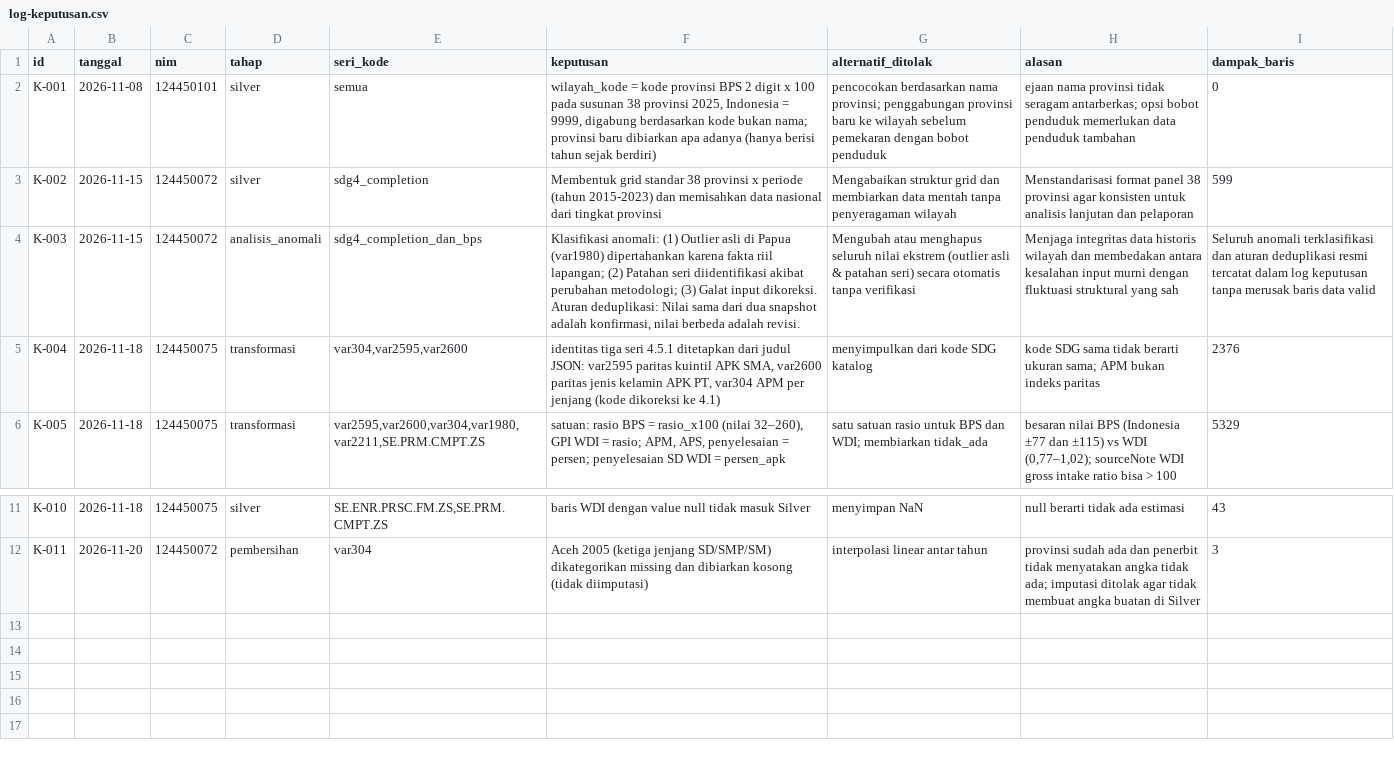
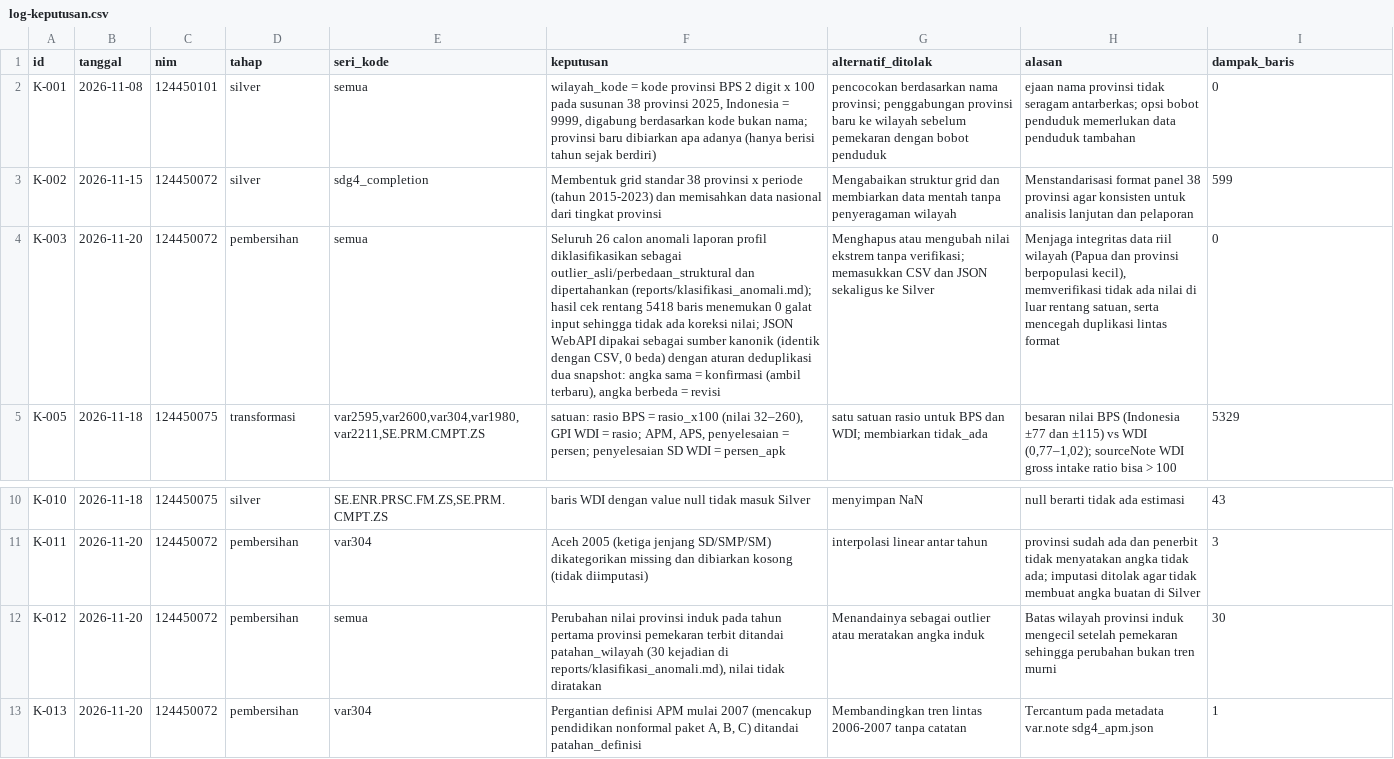
Before and after one commit to jeremiahalim/capstone-dw-kelompok-08, a CSV file: log-keputusan.csv, drawn as a sheet; only a part is shown, gaps mark what is left out; removed rows and columns are numbered as before the commit, all else as after; the diff names each change by its address in the sheet, - before the commit and + after, or states it on an @@ line.

Commit message:
Revisi Kartu #8: klasifikasi 26 calon anomali profil, 0 galat input, patahan definisi/wilayah, dan uji deduplikasi

```diff
--- a/log-keputusan.csv
+++ b/log-keputusan.csv
-B4 (tanggal): 2026-11-15
+B4 (tanggal): 2026-11-20
-D4 (tahap): analisis_anomali
+D4 (tahap): pembersihan
-E4 (seri_kode): sdg4_completion_dan_bps
+E4 (seri_kode): semua
-F4 (keputusan): Klasifikasi anomali: (1) Outlier asli di Papua (var1980) dipertahankan karena fakta riil lapangan; (2) Patahan seri diidentifikasi akibat perubahan metodologi; (3) Galat input dikoreksi. Aturan deduplikasi: Nilai sama dari dua snapshot adalah konfirmasi, nilai berbeda adalah revisi.
+F4 (keputusan): Seluruh 26 calon anomali laporan profil diklasifikasikan sebagai outlier_asli/perbedaan_struktural dan dipertahankan (reports/klasifikasi_anomali.md); hasil cek rentang 5418 baris menemukan 0 galat input sehingga tidak ada koreksi nilai; JSON WebAPI dipakai sebagai sumber kanonik (identik dengan CSV, 0 beda) dengan aturan deduplikasi dua snapshot: angka sama = konfirmasi (ambil terbaru), angka berbeda = revisi
-G4 (alternatif_ditolak): Mengubah atau menghapus seluruh nilai ekstrem (outlier asli & patahan seri) secara otomatis tanpa verifikasi
+G4 (alternatif_ditolak): Menghapus atau mengubah nilai ekstrem tanpa verifikasi; memasukkan CSV dan JSON sekaligus ke Silver
-H4 (alasan): …integritas data historis wilayah dan membedakan antara kesalahan input murni dengan fluktuasi struktural yang sah
+H4 (alasan): …integritas data riil wilayah (Papua dan provinsi berpopulasi kecil), memverifikasi tidak ada nilai di luar rentang satuan, serta mencegah duplikasi lintas format
-I4 (dampak_baris): Seluruh anomali terklasifikasi dan aturan deduplikasi resmi tercatat dalam log keputusan tanpa merusak baris data valid
+I4 (dampak_baris): 0
-row 5: K-004 | 2026-11-18 | 124450075 | transformasi | var304,var2595,var2600 | identitas tiga seri 4.5.1 ditetapkan dari judul JSON: var2595 paritas kuintil APK SMA, var2600 paritas jenis kelamin APK PT, var304 APM per jenjang (kode dikoreksi ke 4.1) | menyimpulkan dari kode SDG katalog | kode SDG sama tidak berarti ukuran sama; APM bukan indeks paritas | 2376
+row 12: K-012 | 2026-11-20 | 124450072 | pembersihan | semua | Perubahan nilai provinsi induk pada tahun pertama provinsi pemekaran terbit ditandai patahan_wilayah (30 kejadian di reports/klasifikasi_anomali.md), nilai tidak diratakan | Menandainya sebagai outlier atau meratakan angka induk | Batas wilayah provinsi induk mengecil setelah pemekaran sehingga perubahan bukan tren murni | 30
+row 13: K-013 | 2026-11-20 | 124450072 | pembersihan | var304 | Pergantian definisi APM mulai 2007 (mencakup pendidikan nonformal paket A, B, C) ditandai patahan_definisi | Membandingkan tren lintas 2006-2007 tanpa catatan | Tercantum pada metadata var.note sdg4_apm.json | 1
```
Also changed, not shown: 4 other files.
